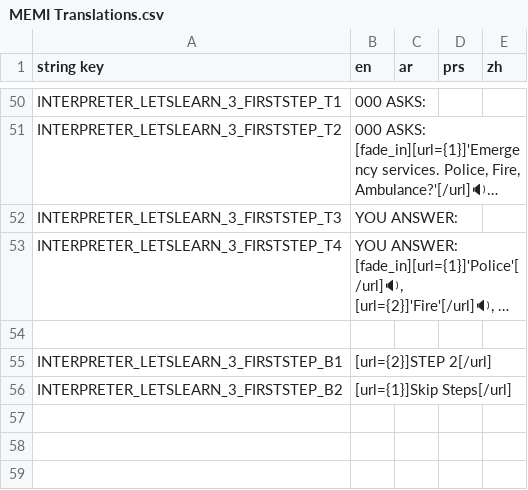
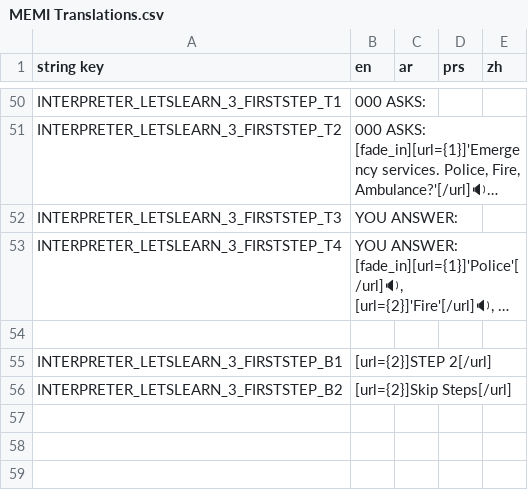
Before and after one commit to AstralStew/MEMI-Repo, a CSV file: Base/Languages/MEMI Translations.csv, drawn as a sheet; only a part is shown, gaps mark what is left out; long unchanged cells end in …; the diff names each change by its address in the sheet, - before the commit and + after, or states it on an @@ line.

Commit message:
Added skipping Steps logic

```diff
--- a/Base/Languages/MEMI Translations.csv
+++ b/Base/Languages/MEMI Translations.csv
-B56 (en): [url={1}]Skip Steps[/url]
+B56 (en): [url={2}]Skip Steps[/url]
```
Also changed, not shown: 28 other files.
